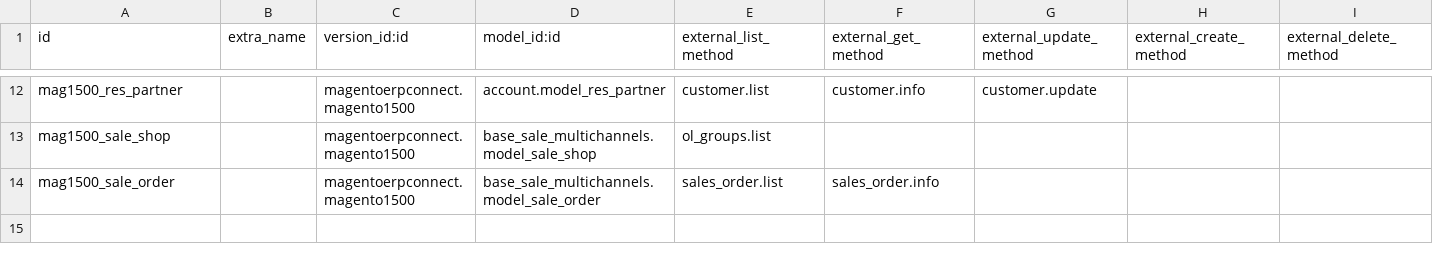
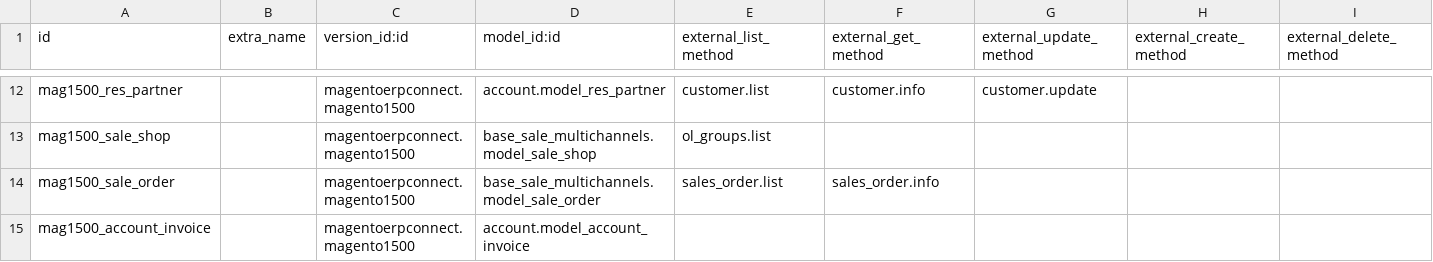
Before and after one commit to florian-dacosta/connector-magento, a CSV file: magentoerpconnect/settings/1.5.0.0/external.mapping.template.csv, drawn as a sheet; only a part is shown, gaps mark what is left out; rows hold the shown columns only; the diff names each change by its address in the sheet, - before the commit and + after, or states it on an @@ line.

Commit message:
[IMP] add the invoice and refund export, you need an extra module to see the openerp pdf on magento, this module will be publish soon

```diff
--- a/magentoerpconnect/settings/1.5.0.0/external.mapping.template.csv
+++ b/magentoerpconnect/settings/1.5.0.0/external.mapping.template.csv
+row 15: mag1500_account_invoice |  | magentoerpconnect.magento1500 | account.model_account_invoice
```
Also changed, not shown: 4 other files.
